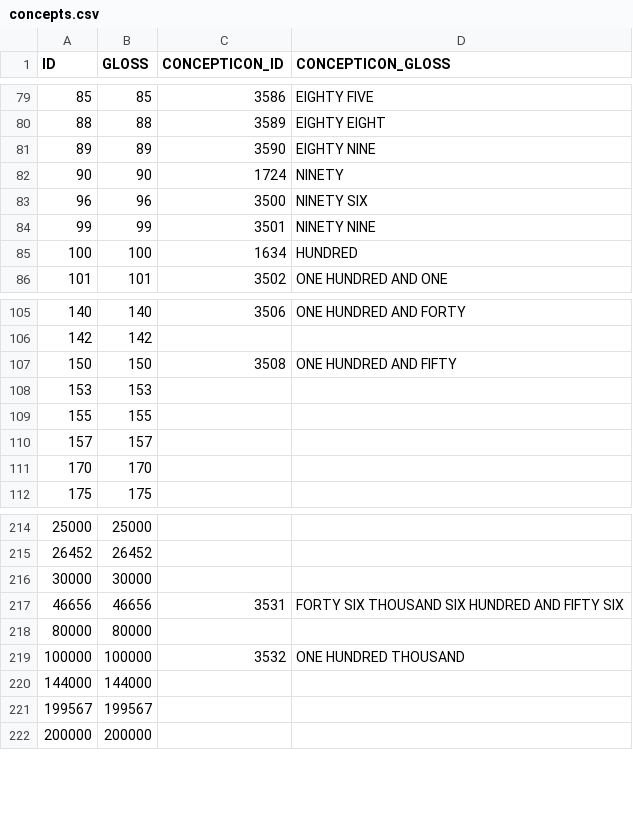
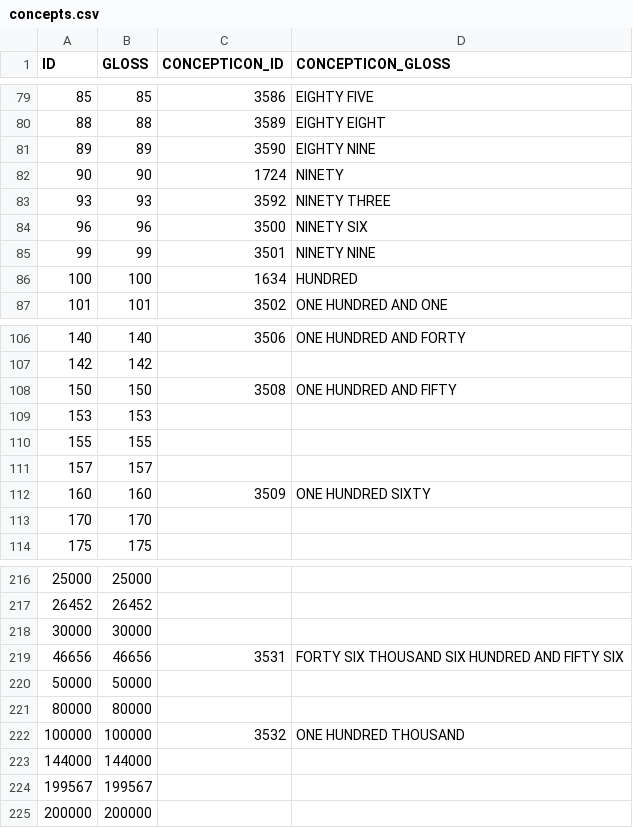
Before and after one commit to numeralbank/barlowpacific, a CSV file: etc/concepts.csv, drawn as a sheet; only a part is shown, gaps mark what is left out.

Commit message:
Fix syntax issues in sources, update concept mappings

```diff
--- a/etc/concepts.csv
+++ b/etc/concepts.csv
@@ -82,2 +82,3 @@ ID,GLOSS,CONCEPTICON_ID,CONCEPTICON_GLOSS
 90,90,1724,NINETY
+93,93,3592,NINETY THREE
 96,96,3500,NINETY SIX
@@ -110,2 +111,3 @@ ID,GLOSS,CONCEPTICON_ID,CONCEPTICON_GLOSS
 157,157,,
+160,160,3509,ONE HUNDRED SIXTY
 170,170,,
@@ -217,2 +219,3 @@ ID,GLOSS,CONCEPTICON_ID,CONCEPTICON_GLOSS
 46656,46656,3531,FORTY SIX THOUSAND SIX HUNDRED AND FIFTY SIX
+50000,50000,,
 80000,80000,,
```
Also changed, not shown: 1 other file.
